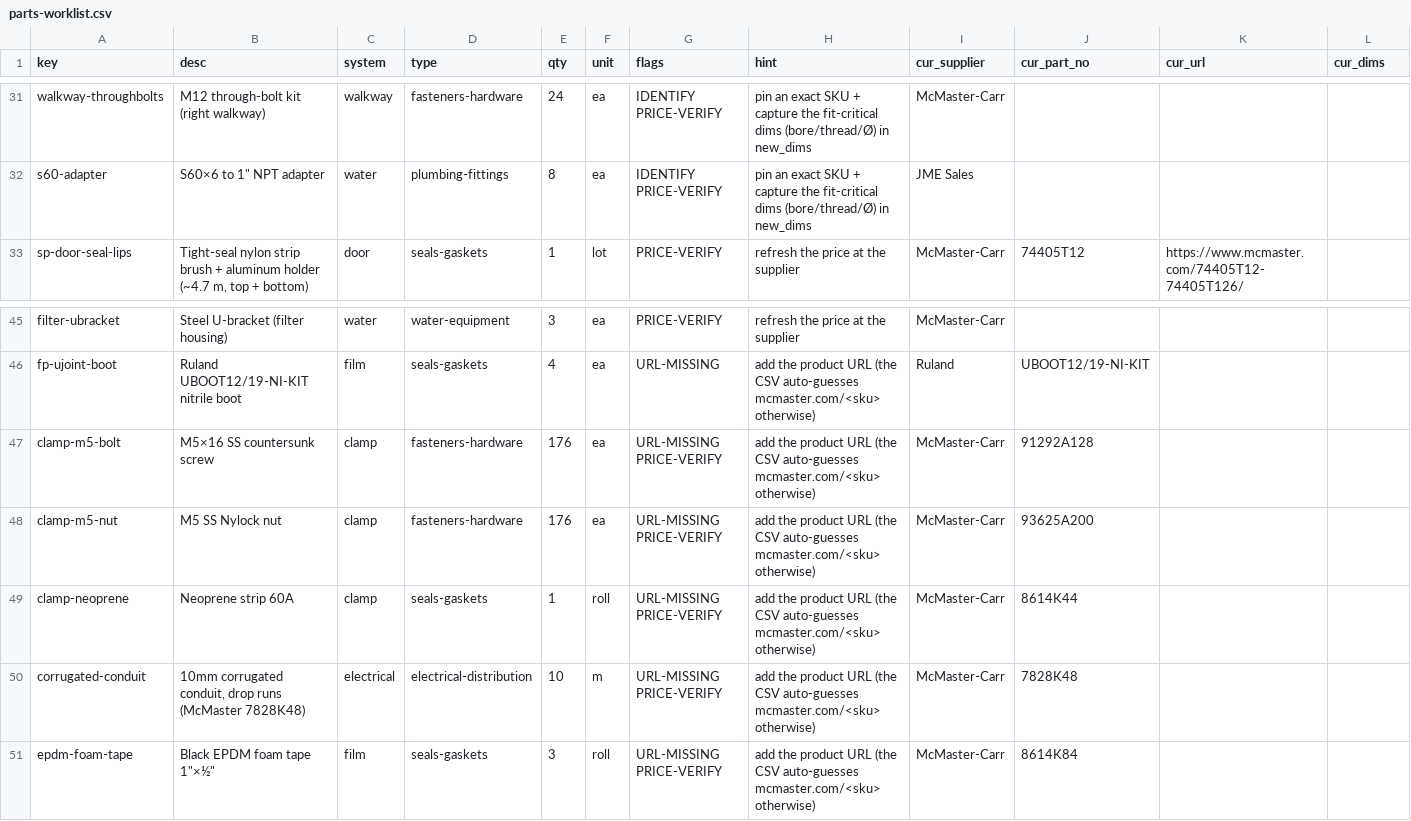
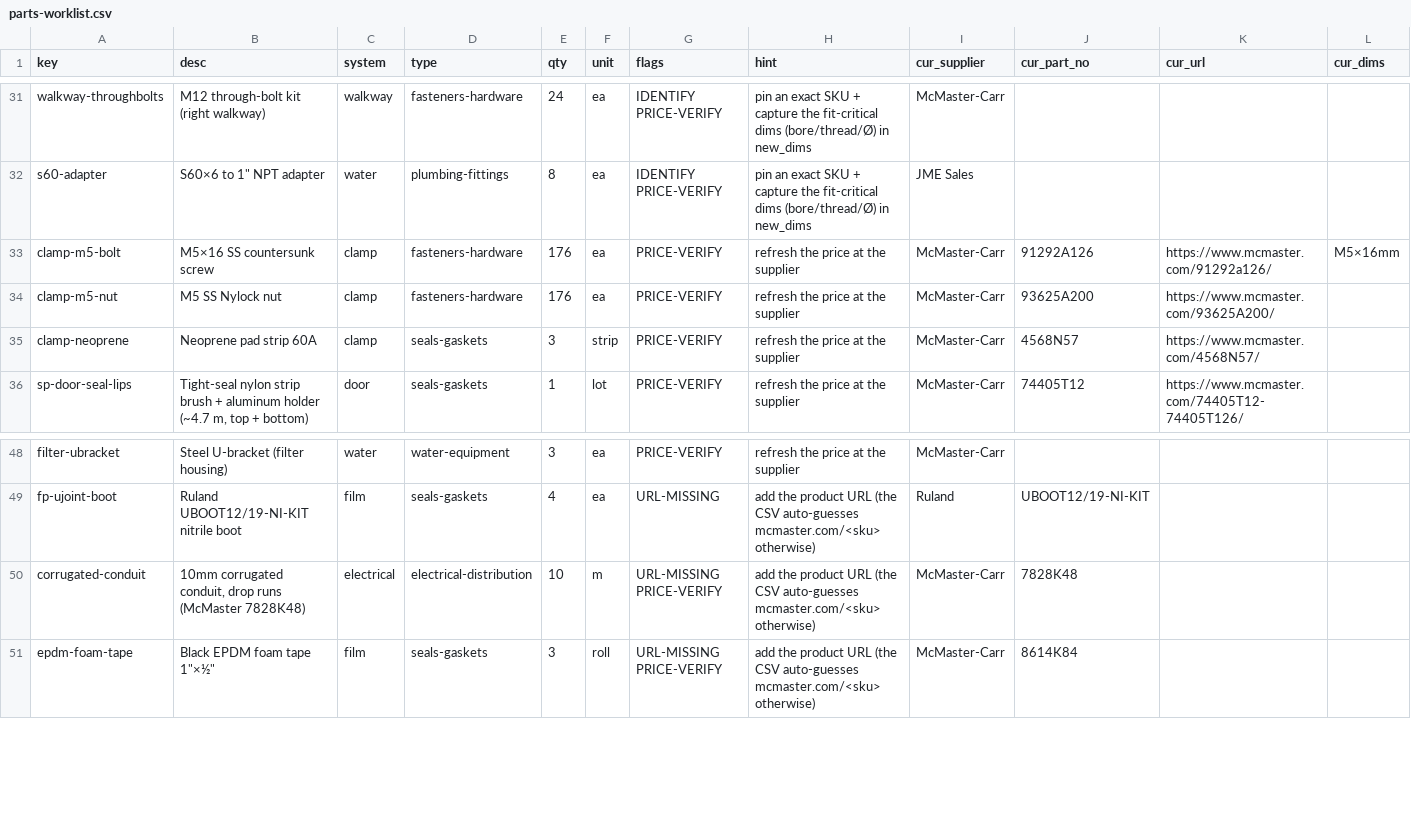
Before and after one commit to alvinr/tbs, a CSV file: parts-worklist.csv, drawn as a sheet; only a part is shown, gaps mark what is left out; removed rows and columns are numbered as before the commit, all else as after; rows hold the shown columns only; the diff names each change by its address in the sheet, - before the commit and + after, or states it on an @@ line.

Commit message:
Film clamp: Sheet 6 pad-attachment detail + source neoprene to McMaster 4568N57
The clamp sheet never showed how the neoprene jaw pad mounts, so its footprint
(and strip quantity) couldn't be derived. Added Panel D — a dimensioned face +
section detail: 25.4x20x6mm 60A pad, PSA self-adhesive back bonded flat to the
jaw plate, cut from a 1inch x 1/4inch strip.

Sourcing the pad to McMaster 4568N57 (1inch wide, 60A, 1/4inch thick, verified)
narrowed the jaw to 1inch: CLAMP_JAW_W 35 -> 25.4mm, and pinned the bite depth
as a new constant CLAMP_JAW_D = 20mm (was undimensioned literals 7/11 in the
drawing). 88 pads x 20mm = 1760mm -> 3 strips ($78, was a $15 roll).

Also applied the verified M5 clip fastener fills: 91292A126 bolt ($0.25->$0.16,
SKU corrected from ...128) + 93625A200 nut ($0.08->$0.09), both with URLs.

Cascade: clamp mounting $73 -> $122; costing EXPECTED film + grand_total +$49;
report/master/cost-breakdown/funding blocks re-injected; only sheet6 PNG changed
(other 8 byte-identical); costing self-check + reconciliation + arithmetic green.

```diff
--- a/parts-worklist.csv
+++ b/parts-worklist.csv
+row 33: clamp-m5-bolt | M5×16 SS countersunk screw | clamp | fasteners-hardware | 176 | ea | PRICE-VERIFY | refresh the price at the supplier | McMaster-Carr | 91292A126 | https://www.mcmaster.com/91292a126/ | M5×16mm
+row 34: clamp-m5-nut | M5 SS Nylock nut | clamp | fasteners-hardware | 176 | ea | PRICE-VERIFY | refresh the price at the supplier | McMaster-Carr | 93625A200 | https://www.mcmaster.com/93625A200/
+row 35: clamp-neoprene | Neoprene pad strip 60A | clamp | seals-gaskets | 3 | strip | PRICE-VERIFY | refresh the price at the supplier | McMaster-Carr | 4568N57 | https://www.mcmaster.com/4568N57/
-row 47: clamp-m5-bolt | M5×16 SS countersunk screw | clamp | fasteners-hardware | 176 | ea | URL-MISSING PRICE-VERIFY | add the product URL (the CSV auto-guesses mcmaster.com/<sku> otherwise) | McMaster-Carr | 91292A128
-row 48: clamp-m5-nut | M5 SS Nylock nut | clamp | fasteners-hardware | 176 | ea | URL-MISSING PRICE-VERIFY | add the product URL (the CSV auto-guesses mcmaster.com/<sku> otherwise) | McMaster-Carr | 93625A200
-row 49: clamp-neoprene | Neoprene strip 60A | clamp | seals-gaskets | 1 | roll | URL-MISSING PRICE-VERIFY | add the product URL (the CSV auto-guesses mcmaster.com/<sku> otherwise) | McMaster-Carr | 8614K44
```
Also changed, not shown: 12 other files.
